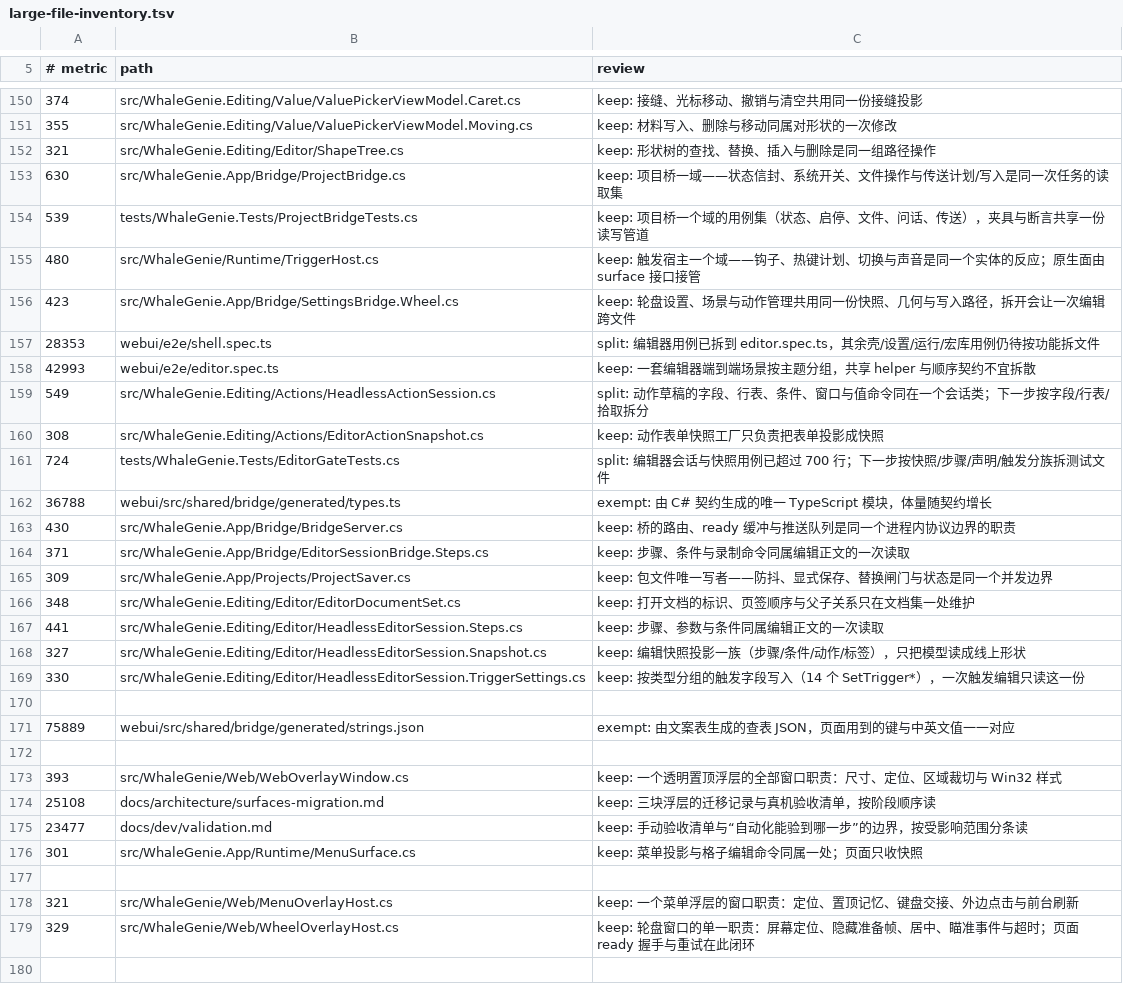
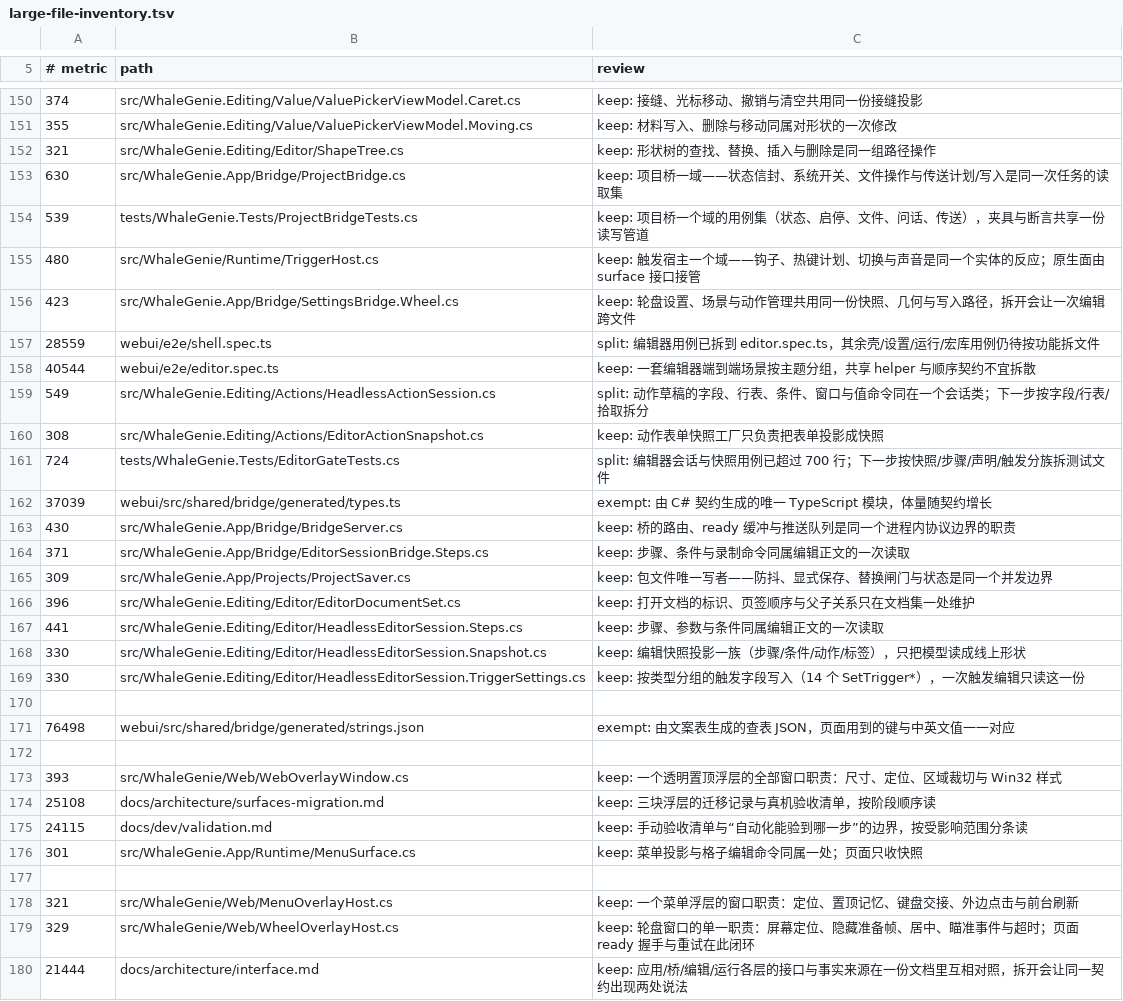
Before and after one commit to ilpoint/WhaleGenie, a TSV file: .githooks/large-file-inventory.tsv, drawn as a sheet; only a part is shown, gaps mark what is left out; the diff covers the shown part only.

```diff
--- a/.githooks/large-file-inventory.tsv
+++ b/.githooks/large-file-inventory.tsv
@@ -156,4 +156,4 @@
 423	src/WhaleGenie.App/Bridge/SettingsBridge.Wheel.cs	keep: 轮盘设置、场景与动作管理共用同一份快照、几何与写入路径，拆开会让一次编辑跨文件
-28353	webui/e2e/shell.spec.ts	split: 编辑器用例已拆到 editor.spec.ts，其余壳/设置/运行/宏库用例仍待按功能拆文件
-42993	webui/e2e/editor.spec.ts	keep: 一套编辑器端到端场景按主题分组，共享 helper 与顺序契约不宜拆散
+28559	webui/e2e/shell.spec.ts	split: 编辑器用例已拆到 editor.spec.ts，其余壳/设置/运行/宏库用例仍待按功能拆文件
+40544	webui/e2e/editor.spec.ts	keep: 一套编辑器端到端场景按主题分组，共享 helper 与顺序契约不宜拆散
 549	src/WhaleGenie.Editing/Actions/HeadlessActionSession.cs	split: 动作草稿的字段、行表、条件、窗口与值命令同在一个会话类；下一步按字段/行表/拾取拆分
@@ -161,3 +161,3 @@
 724	tests/WhaleGenie.Tests/EditorGateTests.cs	split: 编辑器会话与快照用例已超过 700 行；下一步按快照/步骤/声明/触发分族拆测试文件
-36788	webui/src/shared/bridge/generated/types.ts	exempt: 由 C# 契约生成的唯一 TypeScript 模块，体量随契约增长
+37039	webui/src/shared/bridge/generated/types.ts	exempt: 由 C# 契约生成的唯一 TypeScript 模块，体量随契约增长
 430	src/WhaleGenie.App/Bridge/BridgeServer.cs	keep: 桥的路由、ready 缓冲与推送队列是同一个进程内协议边界的职责
@@ -165,8 +165,8 @@
 309	src/WhaleGenie.App/Projects/ProjectSaver.cs	keep: 包文件唯一写者——防抖、显式保存、替换闸门与状态是同一个并发边界
-348	src/WhaleGenie.Editing/Editor/EditorDocumentSet.cs	keep: 打开文档的标识、页签顺序与父子关系只在文档集一处维护
+396	src/WhaleGenie.Editing/Editor/EditorDocumentSet.cs	keep: 打开文档的标识、页签顺序与父子关系只在文档集一处维护
 441	src/WhaleGenie.Editing/Editor/HeadlessEditorSession.Steps.cs	keep: 步骤、参数与条件同属编辑正文的一次读取
-327	src/WhaleGenie.Editing/Editor/HeadlessEditorSession.Snapshot.cs	keep: 编辑快照投影一族（步骤/条件/动作/标签），只把模型读成线上形状
+330	src/WhaleGenie.Editing/Editor/HeadlessEditorSession.Snapshot.cs	keep: 编辑快照投影一族（步骤/条件/动作/标签），只把模型读成线上形状
 330	src/WhaleGenie.Editing/Editor/HeadlessEditorSession.TriggerSettings.cs	keep: 按类型分组的触发字段写入（14 个 SetTrigger*），一次触发编辑只读这一份
 
-75889	webui/src/shared/bridge/generated/strings.json	exempt: 由文案表生成的查表 JSON，页面用到的键与中英文值一一对应
+76498	webui/src/shared/bridge/generated/strings.json	exempt: 由文案表生成的查表 JSON，页面用到的键与中英文值一一对应
 
@@ -174,3 +174,3 @@
 25108	docs/architecture/surfaces-migration.md	keep: 三块浮层的迁移记录与真机验收清单，按阶段顺序读
-23477	docs/dev/validation.md	keep: 手动验收清单与“自动化能验到哪一步”的边界，按受影响范围分条读
+24115	docs/dev/validation.md	keep: 手动验收清单与“自动化能验到哪一步”的边界，按受影响范围分条读
 301	src/WhaleGenie.App/Runtime/MenuSurface.cs	keep: 菜单投影与格子编辑命令同属一处；页面只收快照
@@ -179 +179,2 @@
 329	src/WhaleGenie/Web/WheelOverlayHost.cs	keep: 轮盘窗口的单一职责：屏幕定位、隐藏准备帧、居中、瞄准事件与超时；页面 ready 握手与重试在此闭环
+21444	docs/architecture/interface.md	keep: 应用/桥/编辑/运行各层的接口与事实来源在一份文档里互相对照，拆开会让同一契约出现两处说法
```
Also changed, not shown: 2 edited cells elsewhere in this file, 42 other files.
